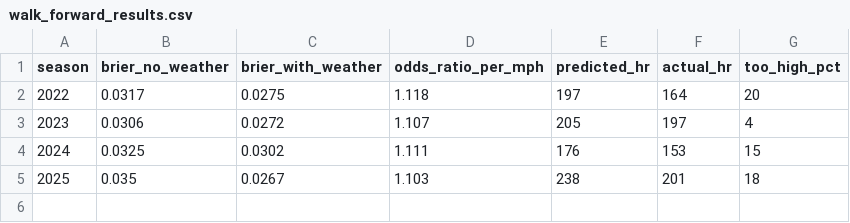
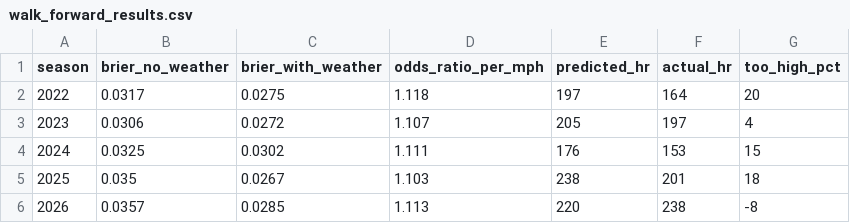
Before and after one commit to Salvatore-Sgro/wrigley-field-wind-model, a CSV file: output/walk_forward_results.csv, drawn as a sheet.

```diff
--- a/output/walk_forward_results.csv
+++ b/output/walk_forward_results.csv
@@ -5 +5,2 @@
 2025,0.035,0.0267,1.103,238,201,18
+2026,0.0357,0.0285,1.113,220,238,-8
```
Also changed, not shown: output/distance_by_tailwind.csv, output/hard_contact_by_season.csv, 34 other files.
